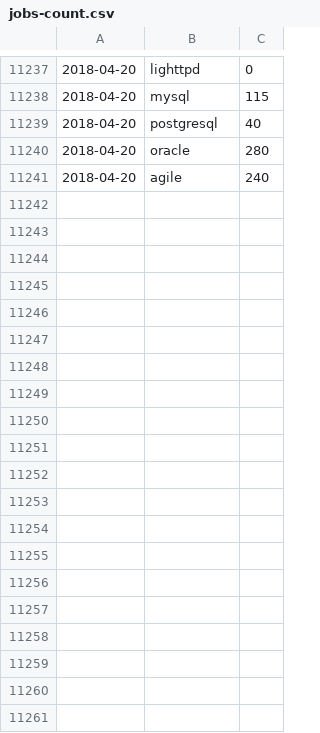
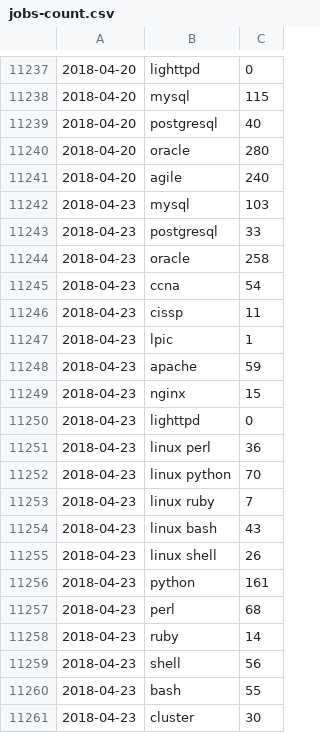
Before and after one commit to jreisinger/profesia-jobs, a CSV file: jobs-count.csv, drawn as a sheet; only a part is shown, gaps mark what is left out; the diff covers the shown part only.

Commit message:
updated data

```diff
--- a/jobs-count.csv
+++ b/jobs-count.csv
@@ -11241 +11241,21 @@
 2018-04-20;agile;240
+2018-04-23;mysql;103
+2018-04-23;postgresql;33
+2018-04-23;oracle;258
+2018-04-23;ccna;54
+2018-04-23;cissp;11
+2018-04-23;lpic;1
+2018-04-23;apache;59
+2018-04-23;nginx;15
+2018-04-23;lighttpd;0
+2018-04-23;linux perl;36
+2018-04-23;linux python;70
+2018-04-23;linux ruby;7
+2018-04-23;linux bash;43
+2018-04-23;linux shell;26
+2018-04-23;python;161
+2018-04-23;perl;68
+2018-04-23;ruby;14
+2018-04-23;shell;56
+2018-04-23;bash;55
+2018-04-23;cluster;30
```
Also changed, not shown: 21 added rows elsewhere in this file, jobs-count_for-github.csv, 11 other files.
